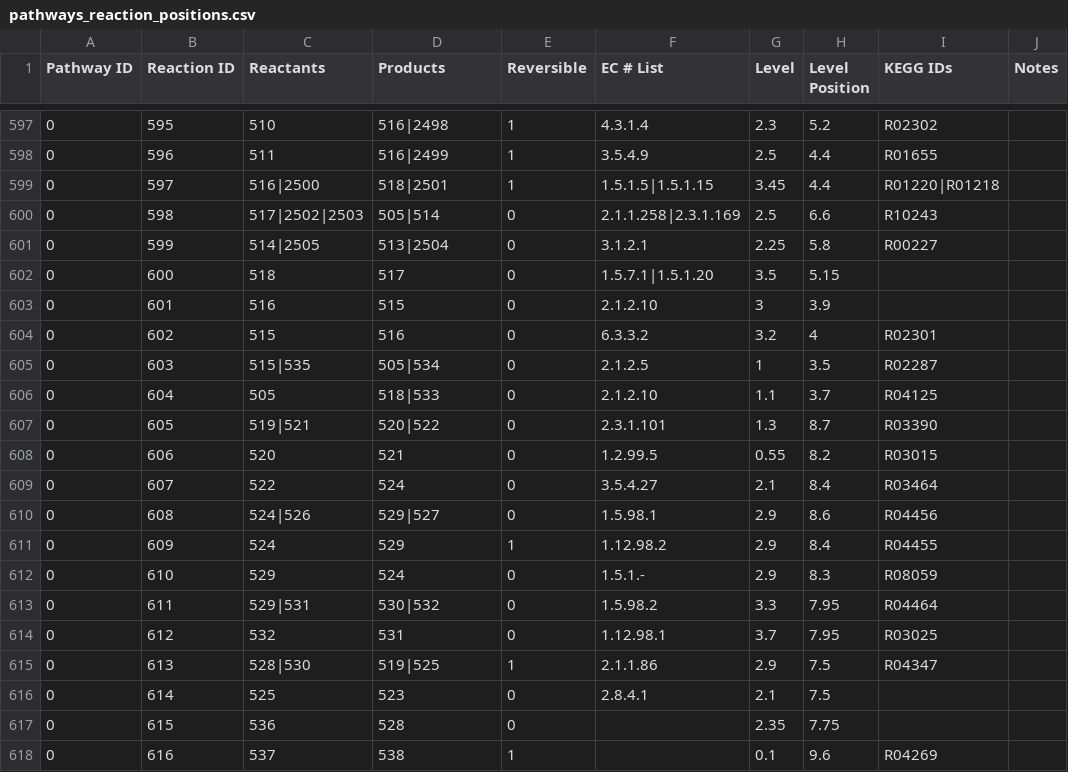
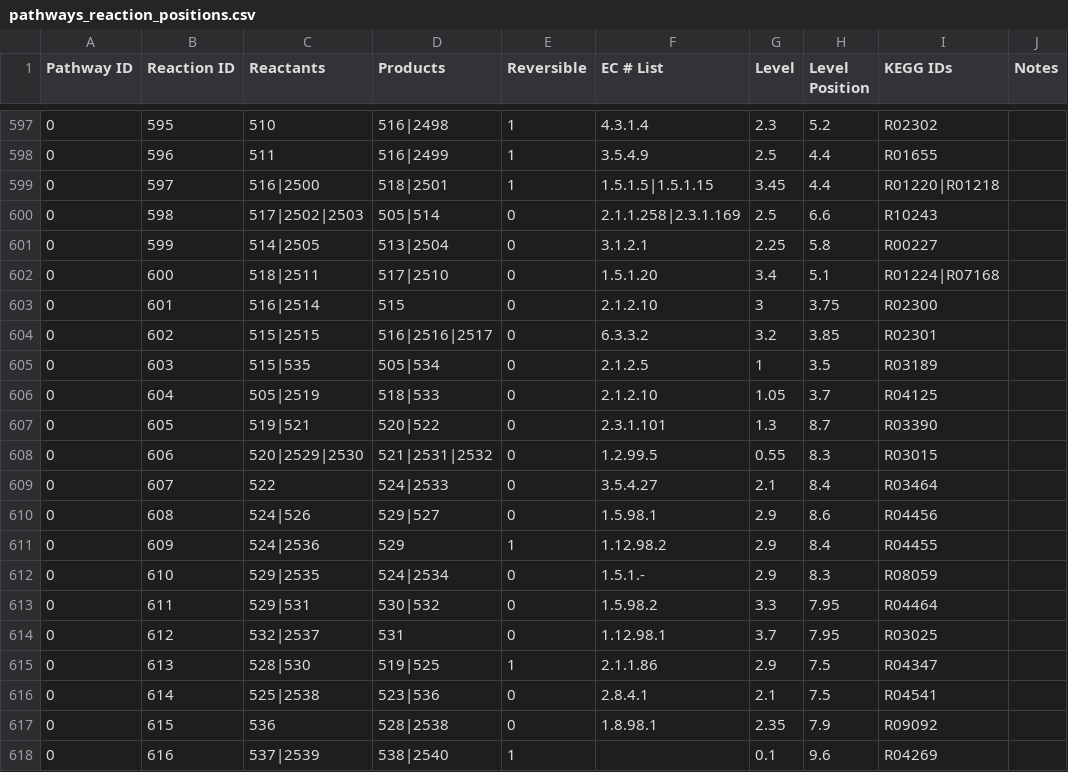
Before and after one commit to jimkell/mostSandbox, a CSV file: etc/visualization/pathways_reaction_positions.csv, drawn as a sheet; only a part is shown, gaps mark what is left out; the diff covers the shown part only; the diff names each change by its address in the sheet, - before the commit and + after, or states it on an @@ line.

```diff
--- a/etc/visualization/pathways_reaction_positions.csv
+++ b/etc/visualization/pathways_reaction_positions.csv
-C602 (Reactants): 518
+C602 (Reactants): 518|2511
-D602 (Products): 517
+D602 (Products): 517|2510
-F602 (EC # List): 1.5.7.1|1.5.1.20
+F602 (EC # List): 1.5.1.20
-G602 (Level): 3.5
+G602 (Level): 3.4
-H602 (Level Position): 5.15
+H602 (Level Position): 5.1
-I602 (KEGG IDs): (empty)
+I602 (KEGG IDs): R01224|R07168
-C603 (Reactants): 516
+C603 (Reactants): 516|2514
-H603 (Level Position): 3.9
+H603 (Level Position): 3.75
-I603 (KEGG IDs): (empty)
+I603 (KEGG IDs): R02300
-C604 (Reactants): 515
+C604 (Reactants): 515|2515
-D604 (Products): 516
+D604 (Products): 516|2516|2517
-H604 (Level Position): 4
+H604 (Level Position): 3.85
-I605 (KEGG IDs): R02287
+I605 (KEGG IDs): R03189
-C606 (Reactants): 505
+C606 (Reactants): 505|2519
-G606 (Level): 1.1
+G606 (Level): 1.05
-C608 (Reactants): 520
+C608 (Reactants): 520|2529|2530
-D608 (Products): 521
+D608 (Products): 521|2531|2532
-H608 (Level Position): 8.2
+H608 (Level Position): 8.3
-D609 (Products): 524
+D609 (Products): 524|2533
-C611 (Reactants): 524
+C611 (Reactants): 524|2536
-C612 (Reactants): 529
+C612 (Reactants): 529|2535
-D612 (Products): 524
+D612 (Products): 524|2534
-C614 (Reactants): 532
+C614 (Reactants): 532|2537
-C616 (Reactants): 525
+C616 (Reactants): 525|2538
-D616 (Products): 523
+D616 (Products): 523|536
-I616 (KEGG IDs): (empty)
+I616 (KEGG IDs): R04541
-D617 (Products): 528
+D617 (Products): 528|2538
-F617 (EC # List): (empty)
+F617 (EC # List): 1.8.98.1
-H617 (Level Position): 7.75
+H617 (Level Position): 7.9
-I617 (KEGG IDs): (empty)
+I617 (KEGG IDs): R09092
-C618 (Reactants): 537
+C618 (Reactants): 537|2539
-D618 (Products): 538
+D618 (Products): 538|2540
```
Also changed, not shown: 6 added rows and 34 edited cells elsewhere in this file, etc/visualization/pathway_metabolite_positions.csv, 2 other files.
